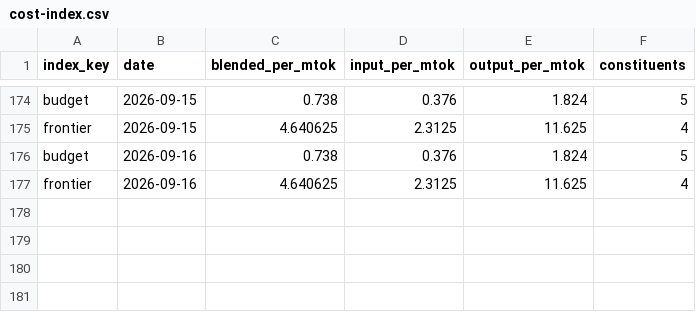
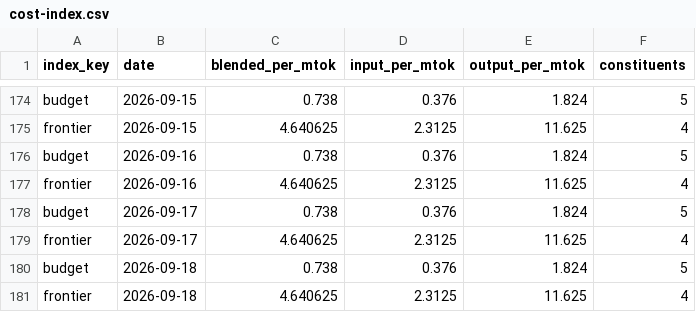
Before and after one commit to Kevinchamplin/mytokentracker-open-data, a CSV file: data/cost-index.csv, drawn as a sheet; only a part is shown, gaps mark what is left out; the diff names each change by its address in the sheet, - before the commit and + after, or states it on an @@ line.

Commit message:
data: daily refresh 2026-09-18

```diff
--- a/data/cost-index.csv
+++ b/data/cost-index.csv
+row 178: budget | 2026-09-17 | 0.738 | 0.376 | 1.824 | 5
+row 179: frontier | 2026-09-17 | 4.640625 | 2.3125 | 11.625 | 4
+row 180: budget | 2026-09-18 | 0.738 | 0.376 | 1.824 | 5
+row 181: frontier | 2026-09-18 | 4.640625 | 2.3125 | 11.625 | 4
```
Also changed, not shown: data/community.csv, 5 other files.
